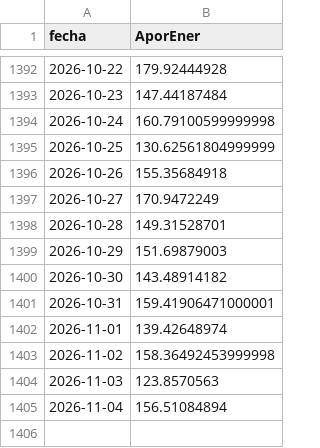
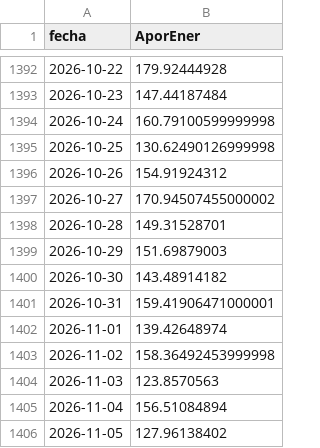
Before and after one commit to julianordonez2005/VatioPlan, a CSV file: data/AporEner.csv, drawn as a sheet; only a part is shown, gaps mark what is left out.

```diff
--- a/data/AporEner.csv
+++ b/data/AporEner.csv
@@ -1394,5 +1394,5 @@ fecha,AporEner
 2026-10-24,160.79100599999998
-2026-10-25,130.62561804999999
-2026-10-26,155.35684918
-2026-10-27,170.9472249
+2026-10-25,130.62490126999998
+2026-10-26,154.91924312
+2026-10-27,170.94507455000002
 2026-10-28,149.31528701
@@ -1405 +1405,2 @@ fecha,AporEner
 2026-11-04,156.51084894
+2026-11-05,127.96138402
```
Also changed, not shown: data/PorcVoluUtilDiar.csv, data/precio_bolsa.csv, 16 other files.
